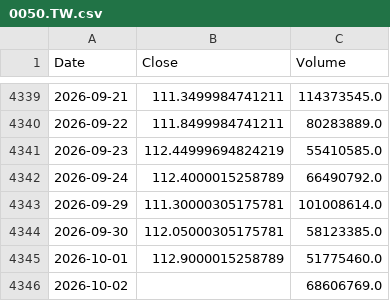
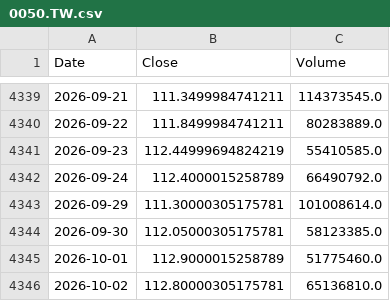
Before and after one commit to culolom/culolom-backtest, a CSV file: data/0050.TW.csv, drawn as a sheet; only a part is shown, gaps mark what is left out.

```diff
--- a/data/0050.TW.csv
+++ b/data/0050.TW.csv
@@ -4345,2 +4345,2 @@ Date,Close,Volume
 2026-10-01,112.9000015258789,51775460.0
-2026-10-02,,68606769.0
+2026-10-02,112.80000305175781,65136810.0
```
Also changed, not shown: data/006208.TW.csv, data/AOM.csv, 41 other files.
